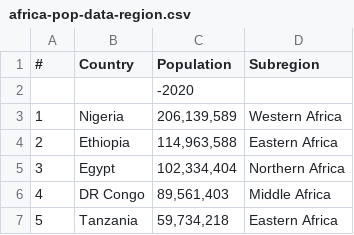
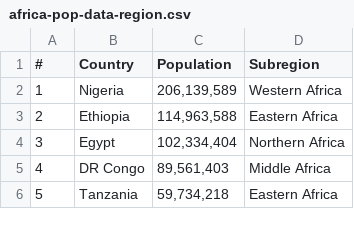
Before and after one commit to quant-shop/african-pop-data, a CSV file: africa-pop-data-region.csv, drawn as a sheet; only a part is shown.

Commit message:
Update africa-pop-data-region.csv

```diff
--- a/africa-pop-data-region.csv
+++ b/africa-pop-data-region.csv
@@ -1,3 +1,2 @@
 #,Country,Population,Subregion
-,,-2020,
 1,Nigeria,"206,139,589",Western Africa
```
